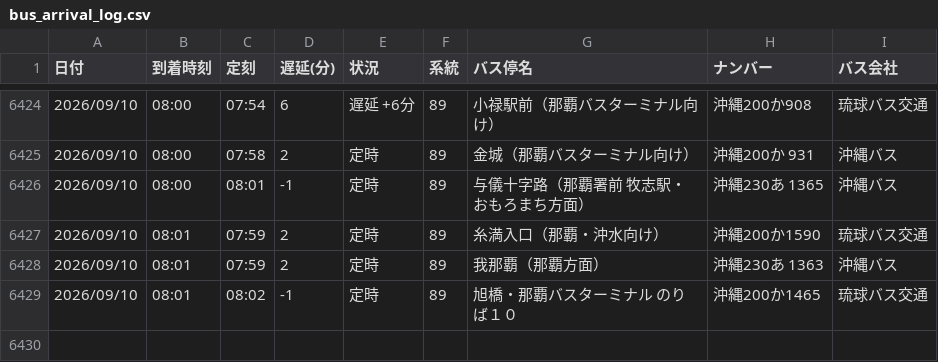
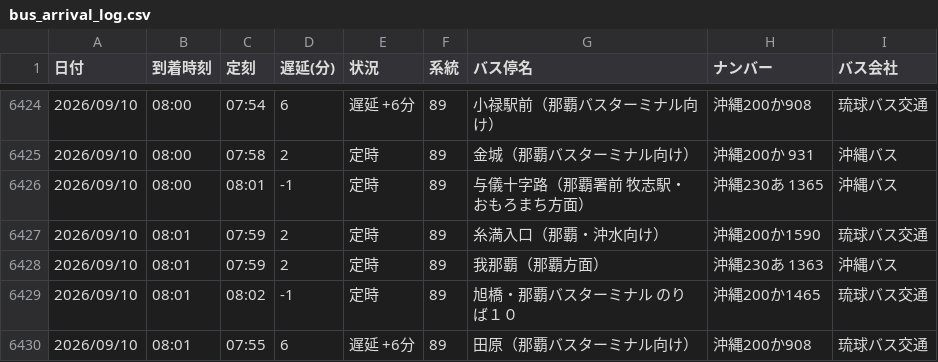
Before and after one commit to uy819/bus-analysis, a CSV file: bus_arrival_log.csv, drawn as a sheet; only a part is shown, gaps mark what is left out; the diff names each change by its address in the sheet, - before the commit and + after, or states it on an @@ line.

```diff
--- a/bus_arrival_log.csv
+++ b/bus_arrival_log.csv
+row 6430: 2026/09/10 | 08:01 | 07:55 | 6 | 遅延 +6分 | 89 | 田原（那覇バスターミナル向け） | 沖縄200か908 | 琉球バス交通
```
Also changed, not shown: 1 other file.
